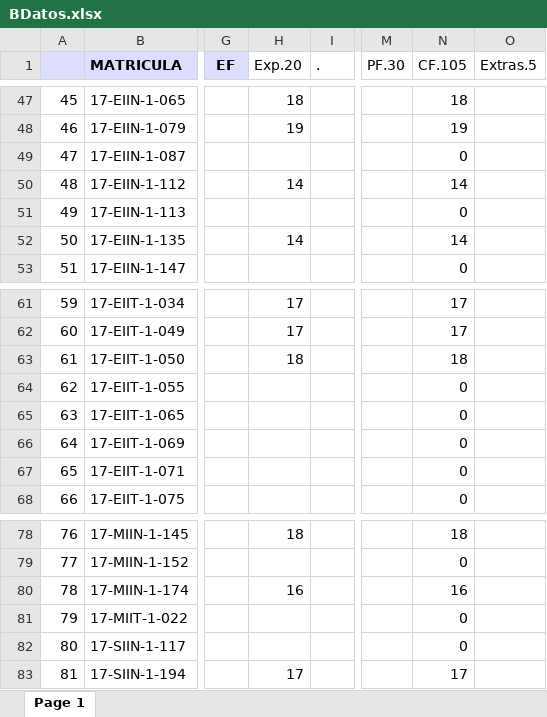
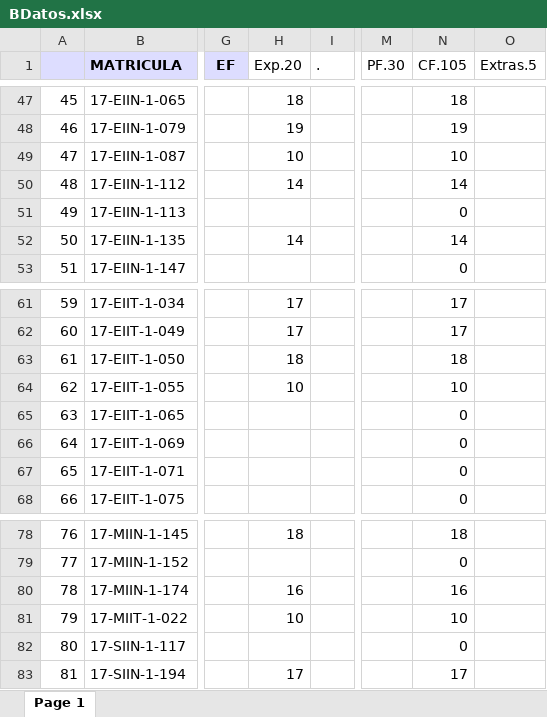
Before and after one commit to sgermosen/DocumentosUniversitarios, an Excel workbook: OYM/_DocumentosComunes/BDatos.xlsx, sheet Page 1, drawn as a sheet; only a part is shown, gaps mark what is left out; values as stored, in another font and other column widths than the file's, no borders; the diff names each change by its address in the sheet, - before the commit and + after, or states it on an @@ line.

```diff
--- a/OYM/_DocumentosComunes/BDatos.xlsx (sheet Page 1)
+++ b/OYM/_DocumentosComunes/BDatos.xlsx (sheet Page 1)
-H49 (Exp.20): (empty)
+H49 (Exp.20): 10
-N49 (CF.105): 0
+N49 (CF.105): 10
-H64 (Exp.20): (empty)
+H64 (Exp.20): 10
-N64 (CF.105): 0
+N64 (CF.105): 10
-H81 (Exp.20): (empty)
+H81 (Exp.20): 10
-N81 (CF.105): 0
+N81 (CF.105): 10
```
Also changed, not shown: OYM/_DocumentosComunes/Z_Plantilla de Evaluacion.xlsx, 37 other files.
